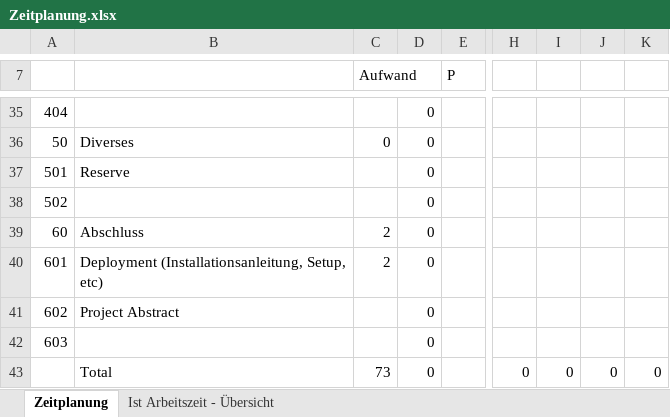
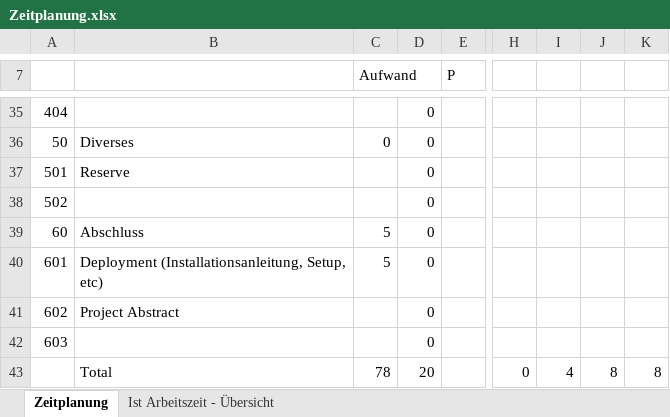
Before and after one commit to davidetrinkler/Security-Terminal-Ultimate, an Excel workbook: Zeitplanung.xlsx, sheet Zeitplanung, drawn as a sheet; only a part is shown, gaps mark what is left out; values as stored, in another font and other column widths than the file's, no cell formats; the diff covers the shown part only; the diff names each change by its address in the sheet, - before the commit and + after, or states it on an @@ line.

Commit message:
Zeitplanung2.0

```diff
--- a/Zeitplanung.xlsx (sheet Zeitplanung)
+++ b/Zeitplanung.xlsx (sheet Zeitplanung)
-C39:C40 (Aufwand): 2
+C39:C40 (Aufwand): 5
-C43 (Aufwand): 73
+C43 (Aufwand): 78
-D43: 0
+D43: 20
-I43: 0
+I43: 4
-J43: 0
+J43: 8
-K43: 0
+K43: 8
```
Also changed, not shown: 29 edited cells elsewhere in this sheet, sheet Ist Arbeitszeit - Übersicht, cell formats, charts or pictures.
